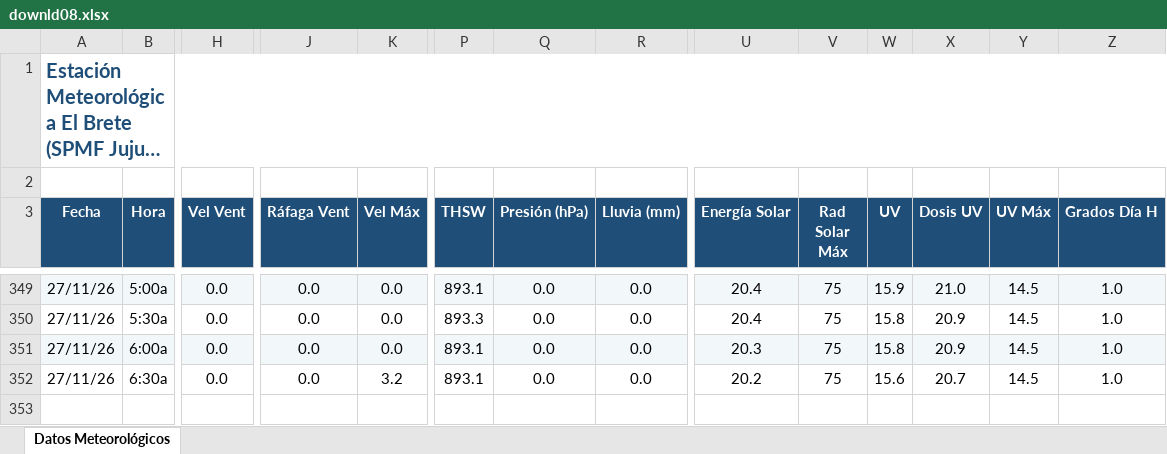
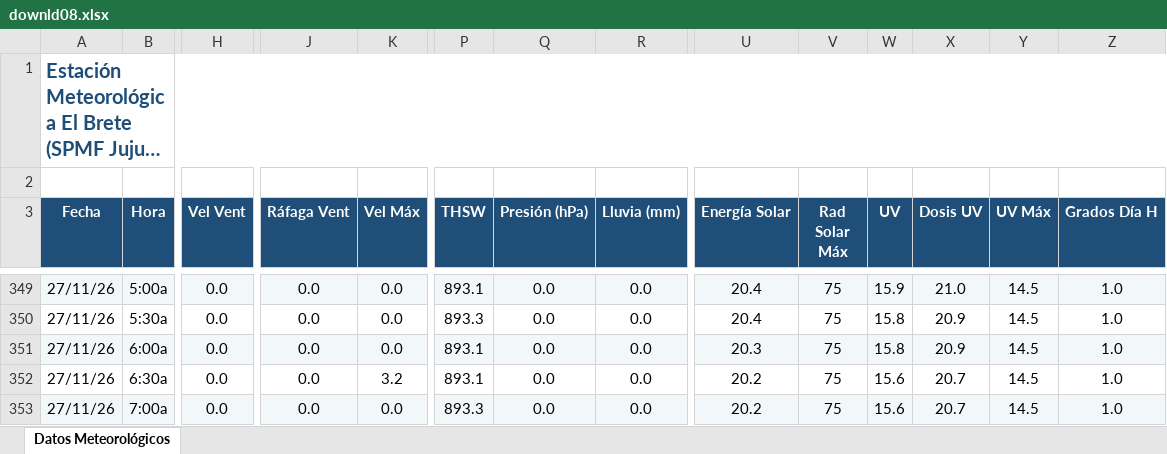
Before and after one commit to intasalta/ema_elbrete, an Excel workbook: downld08.xlsx, sheet Datos Meteorológicos, drawn as a sheet; only a part is shown, gaps mark what is left out; long unchanged cells end in …; values as stored, in another font and other column widths than the file's, no borders; rows hold the shown columns only; the diff names each change by its address in the sheet, - before the commit and + after, or states it on an @@ line.

```diff
--- a/downld08.xlsx (sheet Datos Meteorológicos)
+++ b/downld08.xlsx (sheet Datos Meteorológicos)
+row 353: 27/11/26 | 7:00a | 0.0 | 0.0 | 0.0 | 893.3 | 0.0 | 0.0 | 20.2 | 75 | 15.6 | 20.7 | 14.5 | 1.0
```
Also changed, not shown: downld02.xlsx, 2 other files.
